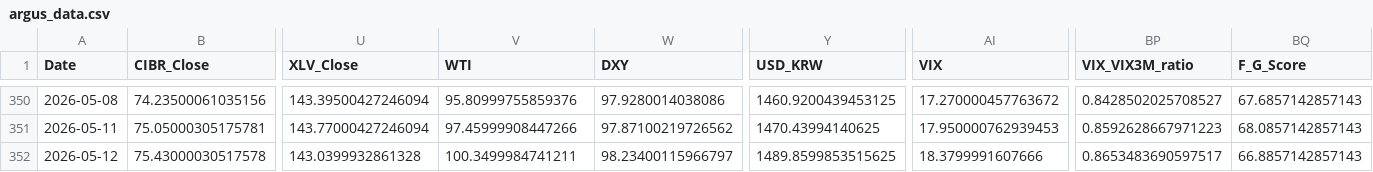
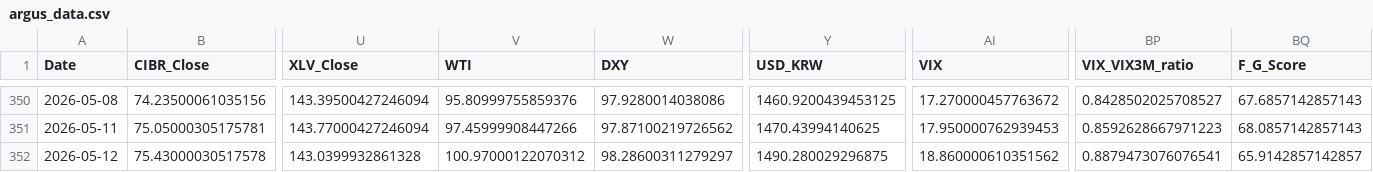
Before and after one commit to daifulee/argus-public-data, a CSV file: argus_data.csv, drawn as a sheet; only a part is shown, gaps mark what is left out; the diff names each change by its address in the sheet, - before the commit and + after, or states it on an @@ line.

```diff
--- a/argus_data.csv
+++ b/argus_data.csv
-V352 (WTI): 100.3499984741211
+V352 (WTI): 100.97000122070312
-W352 (DXY): 98.23400115966797
+W352 (DXY): 98.28600311279297
-Y352 (USD_KRW): 1489.8599853515625
+Y352 (USD_KRW): 1490.280029296875
-AI352 (VIX): 18.3799991607666
+AI352 (VIX): 18.860000610351562
-BP352 (VIX_VIX3M_ratio): 0.8653483690597517
+BP352 (VIX_VIX3M_ratio): 0.8879473076076541
-BQ352 (F_G_Score): 66.8857142857143
+BQ352 (F_G_Score): 65.9142857142857
```
Also changed, not shown: 2 other files.
